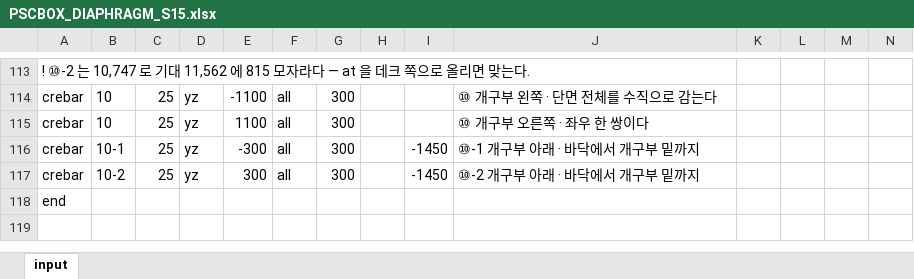
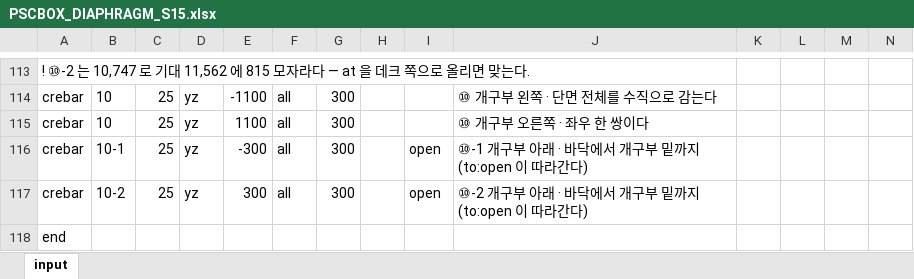
Before and after one commit to macroBIM/macroBIM, an Excel workbook: PSCBOX_DIAPHRAGM_S15.xlsx, sheet input, drawn as a sheet; only a part is shown, gaps mark what is left out; values as stored, in another font and other column widths than the file's, no borders; the diff names each change by its address in the sheet, - before the commit and + after, or states it on an @@ line.

```diff
--- a/PSCBOX_DIAPHRAGM_S15.xlsx (sheet input)
+++ b/PSCBOX_DIAPHRAGM_S15.xlsx (sheet input)
-I116:I117: -1450
+I116:I117: open
-J116: ⑩-1 개구부 아래 · 바닥에서 개구부 밑까지
+J116: ⑩-1 개구부 아래 · 바닥에서 개구부 밑까지 (to:open 이 따라간다)
-J117: ⑩-2 개구부 아래 · 바닥에서 개구부 밑까지
+J117: ⑩-2 개구부 아래 · 바닥에서 개구부 밑까지 (to:open 이 따라간다)
```
Also changed, not shown: 4 other files.
